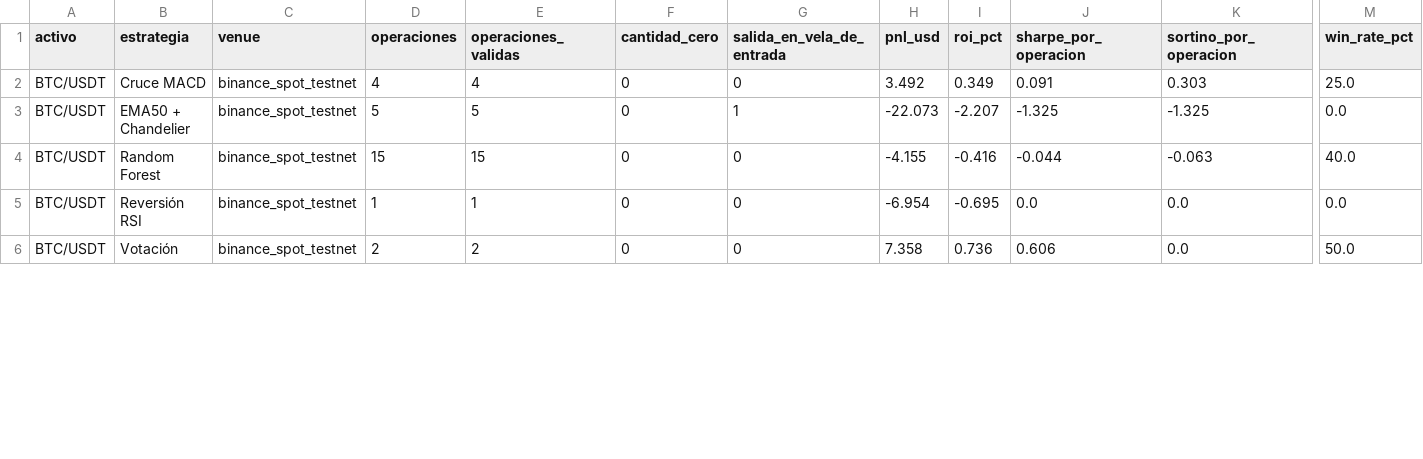
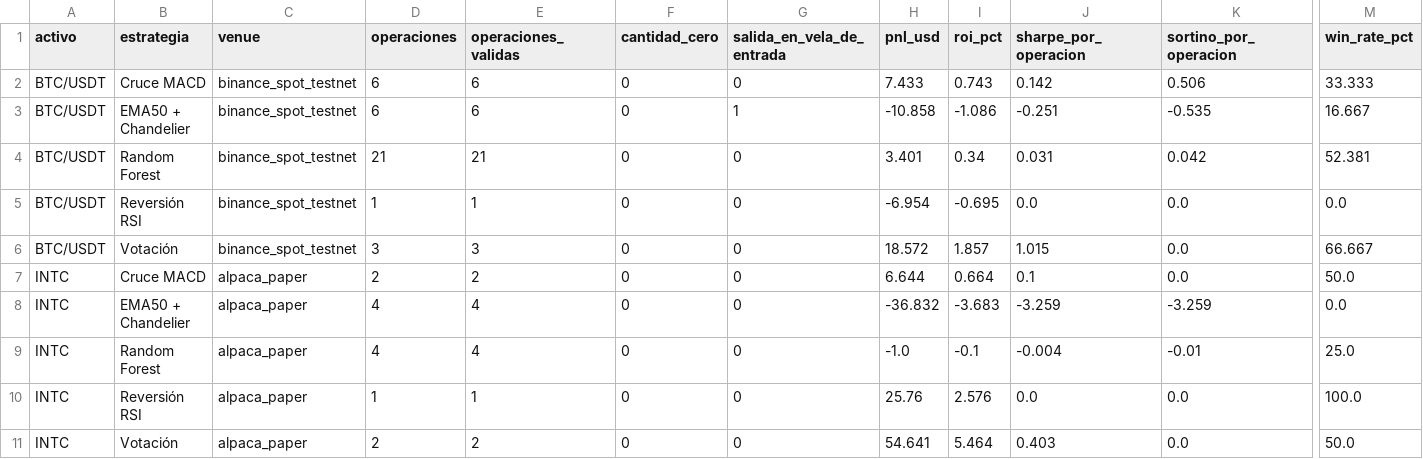
Before and after one commit to ampecomm-tech/Copiloto-opciones, a CSV file: docs/resultados/desempeno_bot.csv, drawn as a sheet; only a part is shown, gaps mark what is left out; rows hold the shown columns only; the diff covers the shown part only; the diff names each change by its address in the sheet, - before the commit and + after, or states it on an @@ line.

```diff
--- a/docs/resultados/desempeno_bot.csv
+++ b/docs/resultados/desempeno_bot.csv
-D2 (operaciones): 4
+D2 (operaciones): 6
-E2 (operaciones_validas): 4
+E2 (operaciones_validas): 6
-H2 (pnl_usd): 3.492
+H2 (pnl_usd): 7.433
-I2 (roi_pct): 0.349
+I2 (roi_pct): 0.743
-J2 (sharpe_por_operacion): 0.091
+J2 (sharpe_por_operacion): 0.142
-K2 (sortino_por_operacion): 0.303
+K2 (sortino_por_operacion): 0.506
-M2 (win_rate_pct): 25.0
+M2 (win_rate_pct): 33.333
-D3 (operaciones): 5
+D3 (operaciones): 6
-E3 (operaciones_validas): 5
+E3 (operaciones_validas): 6
-H3 (pnl_usd): -22.073
+H3 (pnl_usd): -10.858
-I3 (roi_pct): -2.207
+I3 (roi_pct): -1.086
-J3 (sharpe_por_operacion): -1.325
+J3 (sharpe_por_operacion): -0.251
-K3 (sortino_por_operacion): -1.325
+K3 (sortino_por_operacion): -0.535
-M3 (win_rate_pct): 0.0
+M3 (win_rate_pct): 16.667
-D4 (operaciones): 15
+D4 (operaciones): 21
-E4 (operaciones_validas): 15
+E4 (operaciones_validas): 21
-H4 (pnl_usd): -4.155
+H4 (pnl_usd): 3.401
-I4 (roi_pct): -0.416
+I4 (roi_pct): 0.34
-J4 (sharpe_por_operacion): -0.044
+J4 (sharpe_por_operacion): 0.031
-K4 (sortino_por_operacion): -0.063
+K4 (sortino_por_operacion): 0.042
-M4 (win_rate_pct): 40.0
+M4 (win_rate_pct): 52.381
-D6 (operaciones): 2
+D6 (operaciones): 3
-E6 (operaciones_validas): 2
+E6 (operaciones_validas): 3
-H6 (pnl_usd): 7.358
+H6 (pnl_usd): 18.572
-I6 (roi_pct): 0.736
+I6 (roi_pct): 1.857
-J6 (sharpe_por_operacion): 0.606
+J6 (sharpe_por_operacion): 1.015
-M6 (win_rate_pct): 50.0
+M6 (win_rate_pct): 66.667
+row 7: INTC | Cruce MACD | alpaca_paper | 2 | 2 | 0 | 0 | 6.644 | 0.664 | 0.1 | 0.0 | 50.0
+row 8: INTC | EMA50 + Chandelier | alpaca_paper | 4 | 4 | 0 | 0 | -36.832 | -3.683 | -3.259 | -3.259 | 0.0
+row 9: INTC | Random Forest | alpaca_paper | 4 | 4 | 0 | 0 | -1.0 | -0.1 | -0.004 | -0.01 | 25.0
+row 10: INTC | Reversión RSI | alpaca_paper | 1 | 1 | 0 | 0 | 25.76 | 2.576 | 0.0 | 0.0 | 100.0
+row 11: INTC | Votación | alpaca_paper | 2 | 2 | 0 | 0 | 54.641 | 5.464 | 0.403 | 0.0 | 50.0
```
Also changed, not shown: 2 added rows and 59 edited cells elsewhere in this file, docs/resultados/bs_vs_binance.csv, docs/resultados/bs_vs_binance_resumen.csv, 31 other files.
